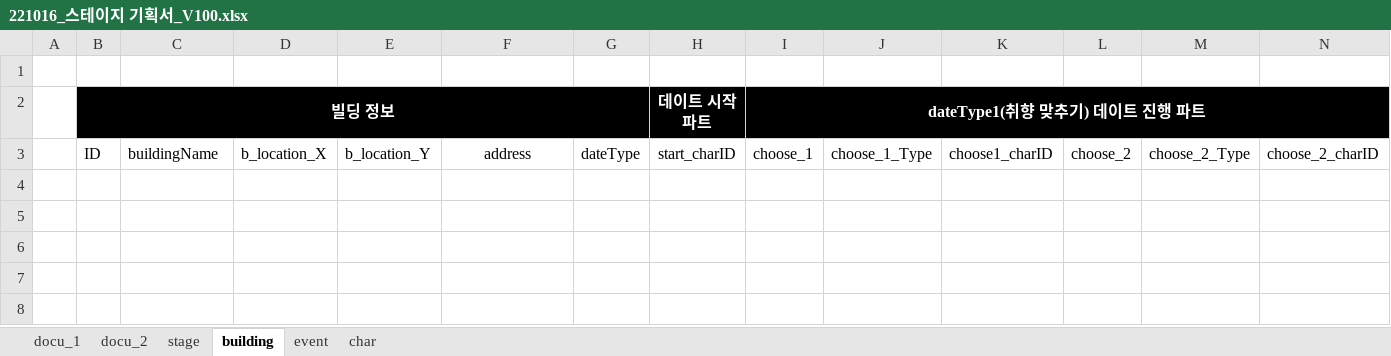
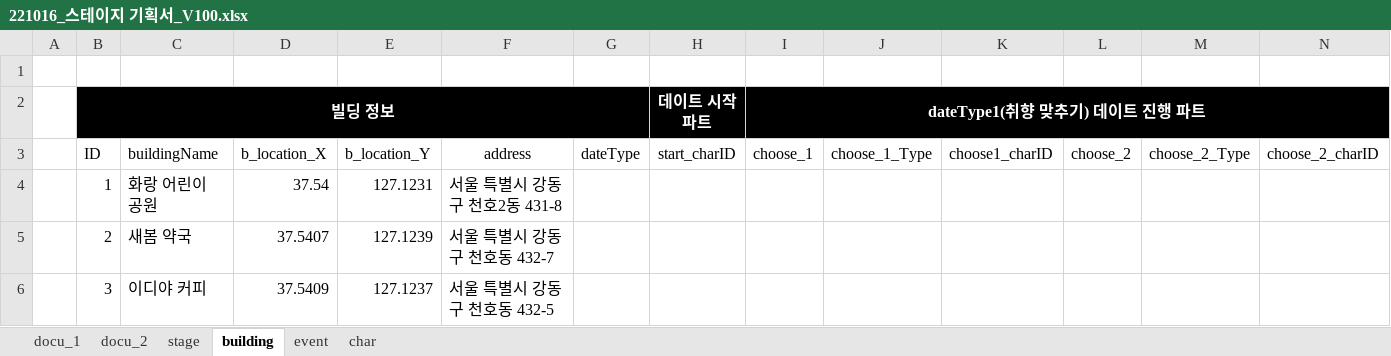
Before and after one commit to Kjaeseong/RocketTeamDocu, an Excel workbook: 00.기획서/221016_스테이지 기획서_V100.xlsx, sheet building, drawn as a sheet; only a part is shown; values as stored, in another font and other column widths than the file's, no borders; rows hold the shown columns only; the diff names each change by its address in the sheet, - before the commit and + after, or states it on an @@ line.

Commit message:
유훈_스테이지 기획서 수정
스테이지 기획서 수정

```diff
--- a/00.기획서/221016_스테이지 기획서_V100.xlsx (sheet building)
+++ b/00.기획서/221016_스테이지 기획서_V100.xlsx (sheet building)
+row 4:  | 1 | 화랑 어린이 공원 | 37.54 | 127.1231 | 서울 특별시 강동구 천호2동 431-8
+row 5:  | 2 | 새봄 약국 | 37.5407 | 127.1239 | 서울 특별시 강동구 천호동 432-7
+row 6:  | 3 | 이디야 커피 | 37.5409 | 127.1237 | 서울 특별시 강동구 천호동 432-5
```
Also changed, not shown: sheet stage.
